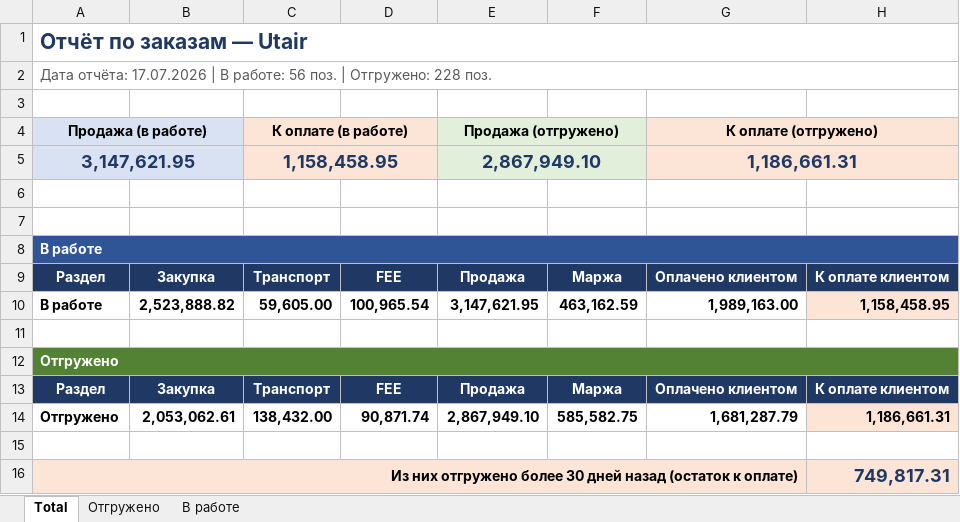
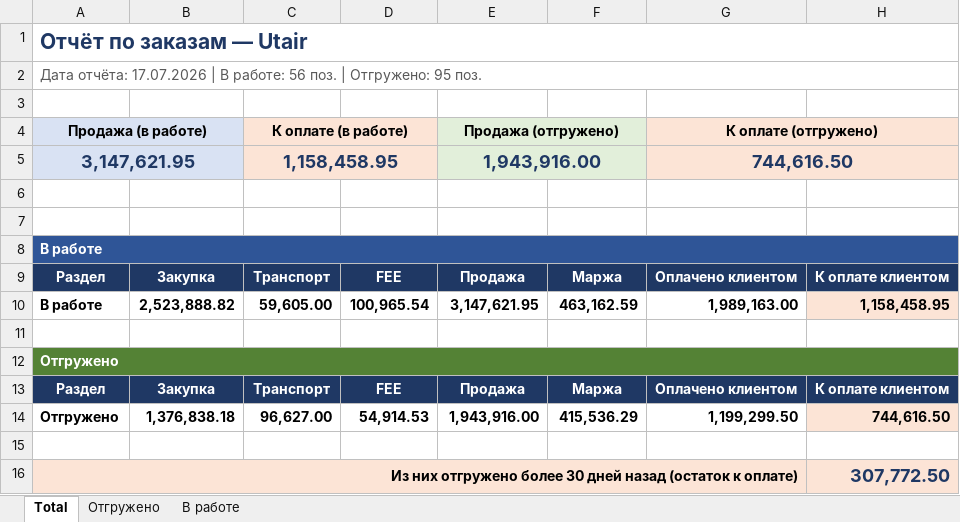
Before and after one commit to alexanderp-cell/Main, an Excel workbook: output/Utair статус 17.07.2026.xlsx, sheet Total, drawn as a sheet; values as stored, in another font and other column widths than the file's, no borders; removed rows and columns are numbered as before the commit, all else as after; the diff names each change by its address in the sheet, - before the commit and + after, or states it on an @@ line.

```diff
--- a/output/Utair статус 17.07.2026.xlsx (sheet Total)
+++ b/output/Utair статус 17.07.2026.xlsx (sheet Total)
-A2: …| Отгружено: 228 поз.
+A2: …| Отгружено: 95 поз.
-E5: 2,867,949.10
+E5: 1,943,916.00
-G5: 1,186,661.31
+G5: 744,616.50
-row 14: Отгружено | 2,053,062.61 | 138,432.00 | 90,871.74 | 2,867,949.10 | 585,582.75 | 1,681,287.79 | 1,186,661.31
+row 14: Отгружено | 1,376,838.18 | 96,627.00 | 54,914.53 | 1,943,916.00 | 415,536.29 | 1,199,299.50 | 744,616.50
-H16: 749,817.31
+H16: 307,772.50
```
Also changed, not shown: sheet Отгружено, 1 other file.
